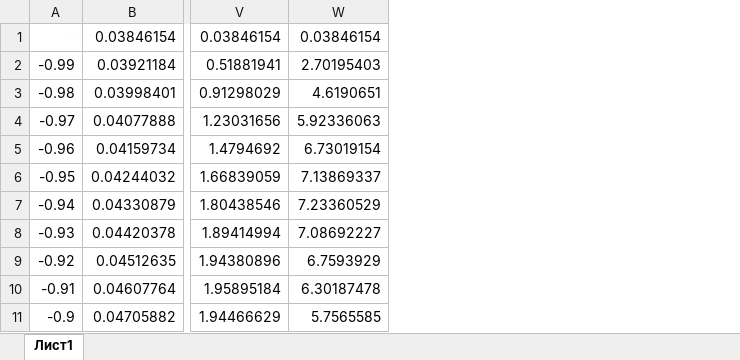
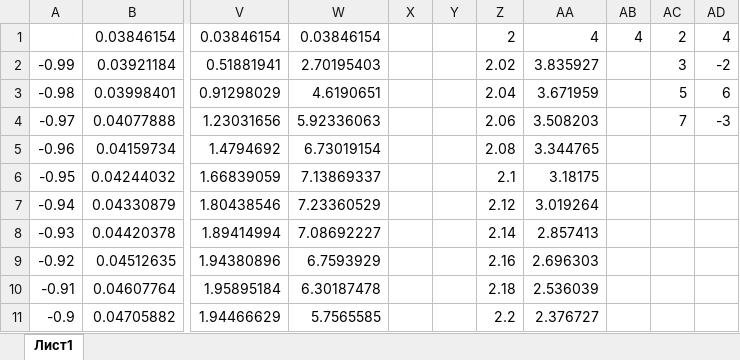
Before and after one commit to Polina005/MV, an Excel workbook: 5.1(1).xlsx, sheet Лист1, drawn as a sheet; only a part is shown, gaps mark what is left out; values as stored, in another font and other column widths than the file's, no borders; charts and pictures not drawn; the diff names each change by its address in the sheet, - before the commit and + after, or states it on an @@ line.

Commit message:
Add files via upload

```diff
--- a/5.1(1).xlsx (sheet Лист1)
+++ b/5.1(1).xlsx (sheet Лист1)
+column X, empty
+column Y, empty
+column Z, rows 1-11: 2 | 2.02 | 2.04 | 2.06 | 2.08 | 2.1 | 2.12 | 2.14 | 2.16 | 2.18 | 2.2
+column AA, rows 1-11: 4 | 3.835927 | 3.671959 | 3.508203 | 3.344765 | 3.18175 | 3.019264 | 2.857413 | 2.696303 | 2.536039 | 2.376727
+column AB, row 1: 4
+column AC, rows 1-4: 2 | 3 | 5 | 7
+column AD, rows 1-4: 4 | -2 | 6 | -3
```
Also changed, not shown: charts or pictures.
